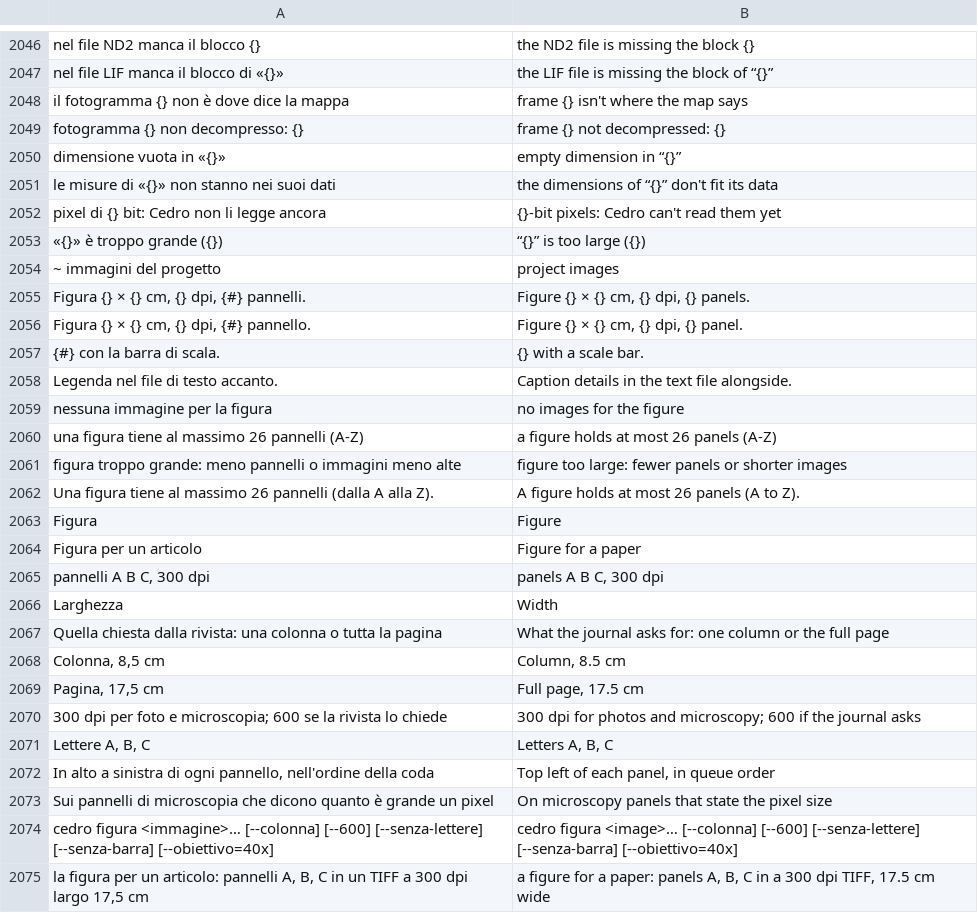
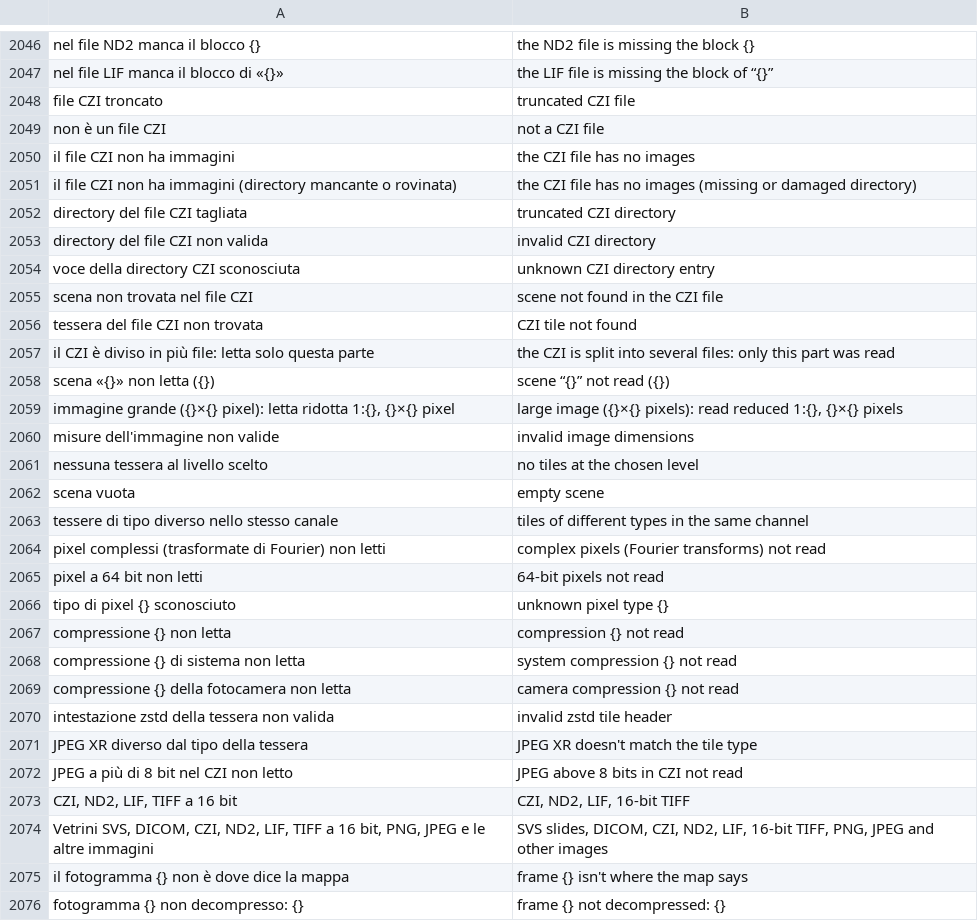
Before and after one commit to realfulvio/cedro, a TSV file: i18n/en.tsv, drawn as a sheet; only a part is shown, gaps mark what is left out; the shorter side is filled out with more unchanged rows; the diff covers the shown part only; the diff names each change by its address in the sheet, - before the commit and + after, or states it on an @@ line.

```diff
--- a/i18n/en.tsv
+++ b/i18n/en.tsv
+row 2048: file CZI troncato | truncated CZI file
+row 2049: non è un file CZI | not a CZI file
+row 2050: il file CZI non ha immagini | the CZI file has no images
+row 2051: il file CZI non ha immagini (directory mancante o rovinata) | the CZI file has no images (missing or damaged directory)
+row 2052: directory del file CZI tagliata | truncated CZI directory
+row 2053: directory del file CZI non valida | invalid CZI directory
+row 2054: voce della directory CZI sconosciuta | unknown CZI directory entry
+row 2055: scena non trovata nel file CZI | scene not found in the CZI file
+row 2056: tessera del file CZI non trovata | CZI tile not found
+row 2057: il CZI è diviso in più file: letta solo questa parte | the CZI is split into several files: only this part was read
+row 2058: scena «{}» non letta ({}) | scene “{}” not read ({})
+row 2059: immagine grande ({}×{} pixel): letta ridotta 1:{}, {}×{} pixel | large image ({}×{} pixels): read reduced 1:{}, {}×{} pixels
+row 2060: misure dell'immagine non valide | invalid image dimensions
+row 2061: nessuna tessera al livello scelto | no tiles at the chosen level
+row 2062: scena vuota | empty scene
+row 2063: tessere di tipo diverso nello stesso canale | tiles of different types in the same channel
+row 2064: pixel complessi (trasformate di Fourier) non letti | complex pixels (Fourier transforms) not read
+row 2065: pixel a 64 bit non letti | 64-bit pixels not read
+row 2066: tipo di pixel {} sconosciuto | unknown pixel type {}
+row 2067: compressione {} non letta | compression {} not read
+row 2068: compressione {} di sistema non letta | system compression {} not read
+row 2069: compressione {} della fotocamera non letta | camera compression {} not read
+row 2070: intestazione zstd della tessera non valida | invalid zstd tile header
+row 2071: JPEG XR diverso dal tipo della tessera | JPEG XR doesn't match the tile type
+row 2072: JPEG a più di 8 bit nel CZI non letto | JPEG above 8 bits in CZI not read
+row 2073: CZI, ND2, LIF, TIFF a 16 bit | CZI, ND2, LIF, 16-bit TIFF
+row 2074: Vetrini SVS, DICOM, CZI, ND2, LIF, TIFF a 16 bit, PNG, JPEG e le altre immagini | SVS slides, DICOM, CZI, ND2, LIF, 16-bit TIFF, PNG, JPEG and other images
```
Also changed, not shown: 2 removed rows elsewhere in this file, 21 other files.
